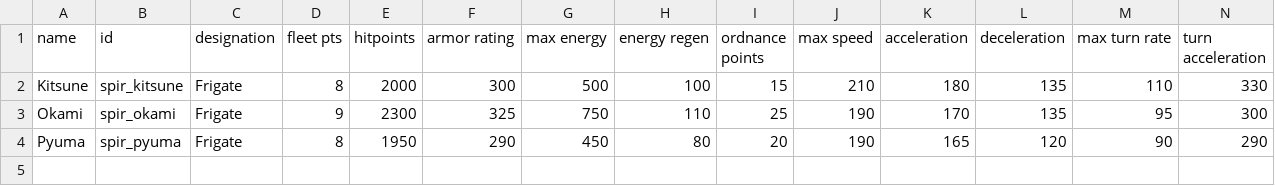
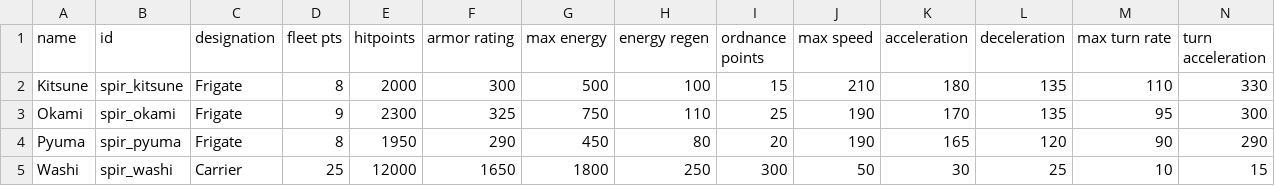
Before and after one commit to Trylobot/starsector-mods, a CSV file: spacepirates/data/hulls/ship_data.csv, drawn as a sheet; only a part is shown; rows hold the shown columns only; the diff names each change by its address in the sheet, - before the commit and + after, or states it on an @@ line.

```diff
--- a/spacepirates/data/hulls/ship_data.csv
+++ b/spacepirates/data/hulls/ship_data.csv
+row 5: Washi | spir_washi | Carrier | 25 | 12000 | 1650 | 1800 | 250 | 300 | 50 | 30 | 25 | 10 | 15
```
Also changed, not shown: 4 other files.
